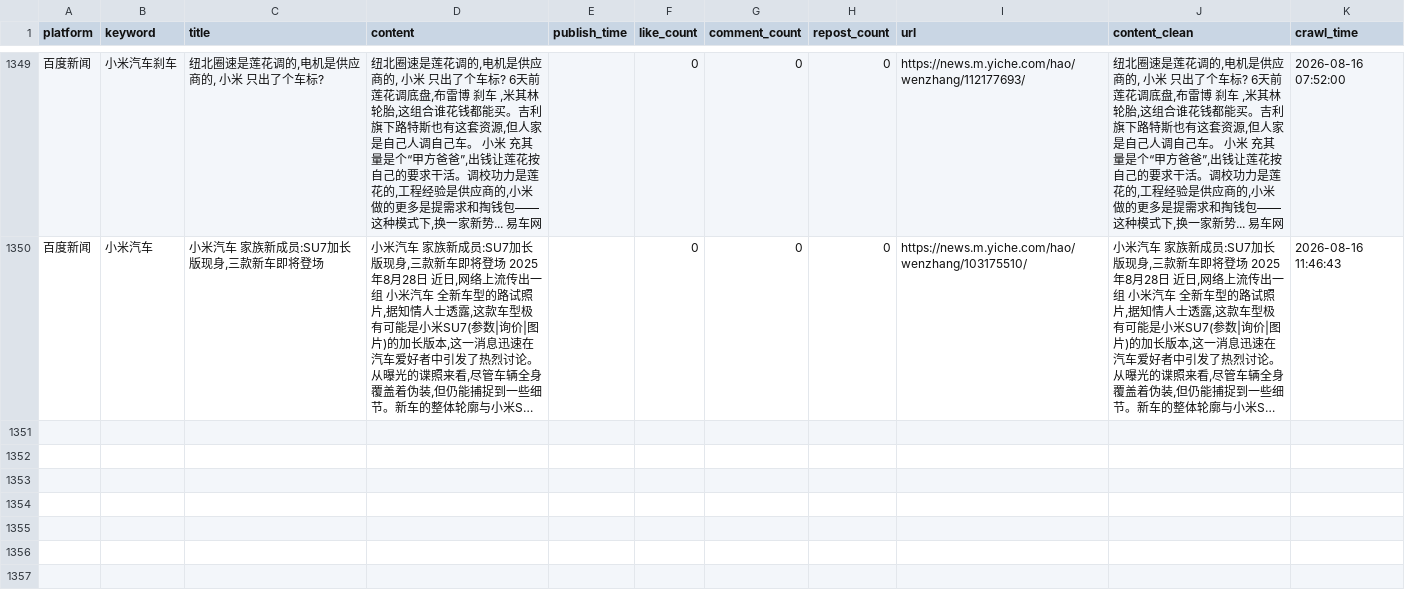
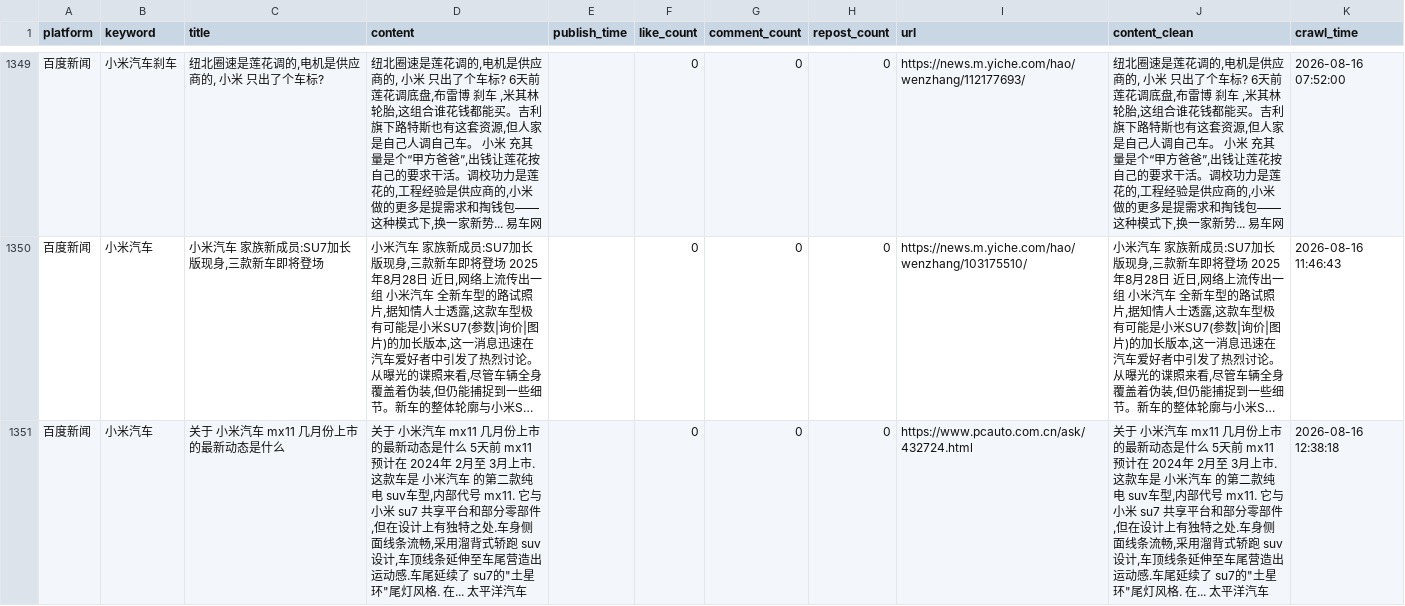
Before and after one commit to falaowang328-ux/xiaomi-opinion-system, a CSV file: data/baidu_realtime_data.csv, drawn as a sheet; only a part is shown, gaps mark what is left out; long unchanged cells end in …; the diff names each change by its address in the sheet, - before the commit and + after, or states it on an @@ line.

```diff
--- a/data/baidu_realtime_data.csv
+++ b/data/baidu_realtime_data.csv
+row 1351: 百度新闻 | 小米汽车 | 关于 小米汽车 mx11 几月份上市的最新动态是什么 | 关于 小米汽车 mx11 几月份上市的最新动态是什么 5天前 mx11预计在 2024年 2月至 3月上市. 这款车是 小米汽车 的第二款纯电 suv车型,内部代号 mx11. 它与 小米 su7 共享平台和部分零部件,但在设计上有独特之处.车身侧面线条流畅,采用溜背式轿跑 suv设计,车顶线条延伸至车尾营造出运动感.车尾延续了 su7的"土星环"尾灯风格. 在... 太平洋汽车 |  | 0 | 0 | 0 | https://www.pcauto.com.cn/ask/432724.html | 关于 小米汽车 mx11 几月份上市的最新动态是什么 5天前 mx11预计在 2024年 2月至 3月上市. 这款车是 小米汽车 的第二款纯电 suv车型,内部代号 mx11. 它与 小米 su7 共享平台和部分零部件,但在设计上有独特之处.车身侧面线条流畅,采用溜背式轿跑 suv设计,车顶线条延伸至车尾营造出运动感.车尾延续了 su7的"土星环"尾灯风格. 在... 太平洋汽车 | 2026-08-16 12:38:18
```
Also changed, not shown: 2 other files.
